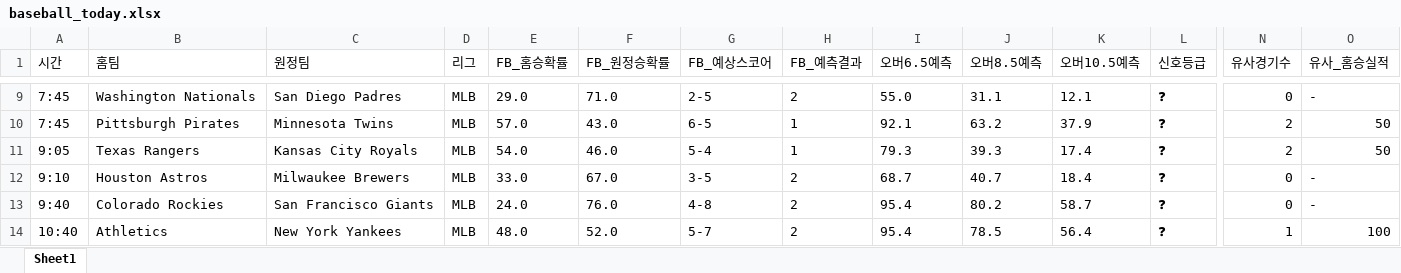
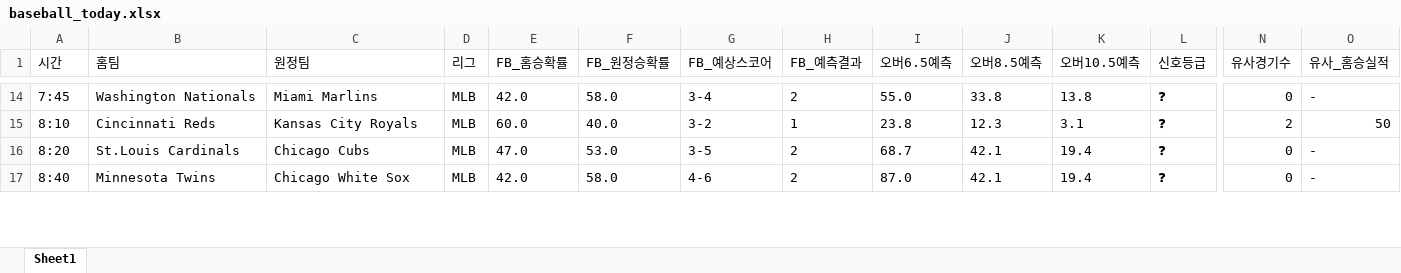
Before and after one commit to kongkong79/ai-pick, an Excel workbook: baseball_today.xlsx, sheet Sheet1, drawn as a sheet; only a part is shown, gaps mark what is left out; values as stored, in another font and other column widths than the file's, no borders; removed rows and columns are numbered as before the commit, all else as after; rows hold the shown columns only; the diff covers the shown part only; the diff names each change by its address in the sheet, - before the commit and + after, or states it on an @@ line.

Commit message:
📊 업데이트 - 2026-06-01 10:13

```diff
--- a/baseball_today.xlsx (sheet Sheet1)
+++ b/baseball_today.xlsx (sheet Sheet1)
-C14 (원정팀): San Diego Padres
+C14 (원정팀): Miami Marlins
-E14 (FB_홈승확률): 29.0
+E14 (FB_홈승확률): 42.0
-F14 (FB_원정승확률): 71.0
+F14 (FB_원정승확률): 58.0
-G14 (FB_예상스코어): 2-5
+G14 (FB_예상스코어): 3-4
-J14 (오버8.5예측): 31.1
+J14 (오버8.5예측): 33.8
-K14 (오버10.5예측): 12.1
+K14 (오버10.5예측): 13.8
-row 10: 7:45 | Pittsburgh Pirates | Minnesota Twins | MLB | 57.0 | 43.0 | 6-5 | 1 | 92.1 | 63.2 | 37.9 | ❓ | 2 | 50
-A15 (시간): 9:05
+A15 (시간): 8:10
-B15 (홈팀): Texas Rangers
+B15 (홈팀): Cincinnati Reds
-E15 (FB_홈승확률): 54.0
+E15 (FB_홈승확률): 60.0
-F15 (FB_원정승확률): 46.0
+F15 (FB_원정승확률): 40.0
-G15 (FB_예상스코어): 5-4
+G15 (FB_예상스코어): 3-2
-I15 (오버6.5예측): 79.3
+I15 (오버6.5예측): 23.8
-J15 (오버8.5예측): 39.3
+J15 (오버8.5예측): 12.3
-K15 (오버10.5예측): 17.4
+K15 (오버10.5예측): 3.1
-A16 (시간): 9:10
+A16 (시간): 8:20
-B16 (홈팀): Houston Astros
+B16 (홈팀): St.Louis Cardinals
-C16 (원정팀): Milwaukee Brewers
+C16 (원정팀): Chicago Cubs
-E16 (FB_홈승확률): 33.0
+E16 (FB_홈승확률): 47.0
-F16 (FB_원정승확률): 67.0
+F16 (FB_원정승확률): 53.0
-J16 (오버8.5예측): 40.7
+J16 (오버8.5예측): 42.1
-K16 (오버10.5예측): 18.4
+K16 (오버10.5예측): 19.4
-A17 (시간): 9:40
+A17 (시간): 8:40
-B17 (홈팀): Colorado Rockies
+B17 (홈팀): Minnesota Twins
-C17 (원정팀): San Francisco Giants
+C17 (원정팀): Chicago White Sox
-E17 (FB_홈승확률): 24.0
+E17 (FB_홈승확률): 42.0
-F17 (FB_원정승확률): 76.0
+F17 (FB_원정승확률): 58.0
-G17 (FB_예상스코어): 4-8
+G17 (FB_예상스코어): 4-6
-I17 (오버6.5예측): 95.4
+I17 (오버6.5예측): 87.0
-J17 (오버8.5예측): 80.2
+J17 (오버8.5예측): 42.1
-K17 (오버10.5예측): 58.7
+K17 (오버10.5예측): 19.4
-row 14: 10:40 | Athletics | New York Yankees | MLB | 48.0 | 52.0 | 5-7 | 2 | 95.4 | 78.5 | 56.4 | ❓ | 1 | 100
```
Also changed, not shown: 12 added rows, 17 removed rows and 55 edited cells elsewhere in this sheet.
